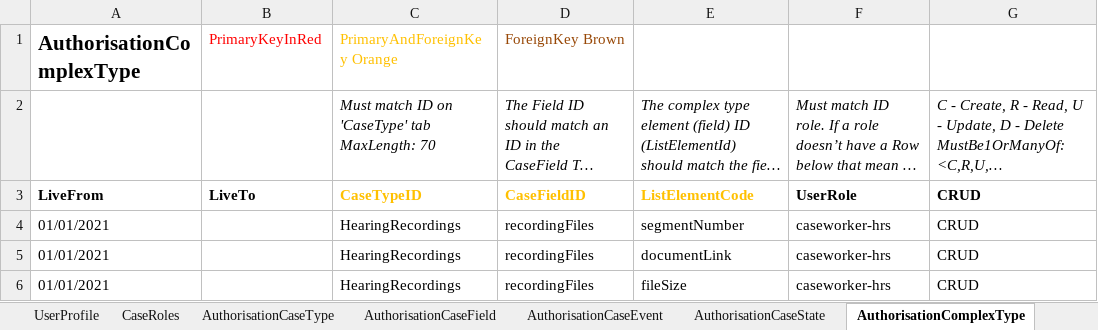
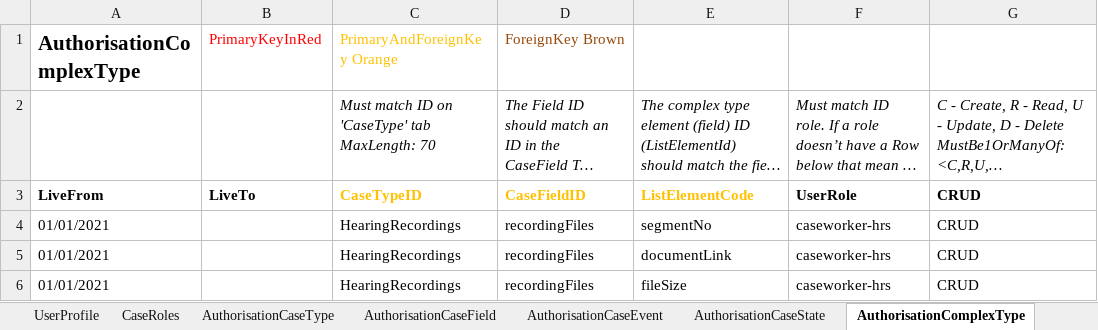
Before and after one commit to uk-gov-mirror/hmcts.em-hrs-api, an Excel workbook: src/aat/resources/hrs_ccd_case_definition.xlsx, sheet AuthorisationComplexType, drawn as a sheet; long unchanged cells end in …; values as stored, in another font and other column widths than the file's, no borders; the diff names each change by its address in the sheet, - before the commit and + after, or states it on an @@ line.

```diff
--- a/src/aat/resources/hrs_ccd_case_definition.xlsx (sheet AuthorisationComplexType)
+++ b/src/aat/resources/hrs_ccd_case_definition.xlsx (sheet AuthorisationComplexType)
-E4: segmentNumber
+E4: segmentNo
```
Also changed, not shown: sheet CaseEvent, sheet State, sheet ComplexTypes, src/aat/resources/hrs_ccd_case_definition_AAT.xlsx, 14 other files.
